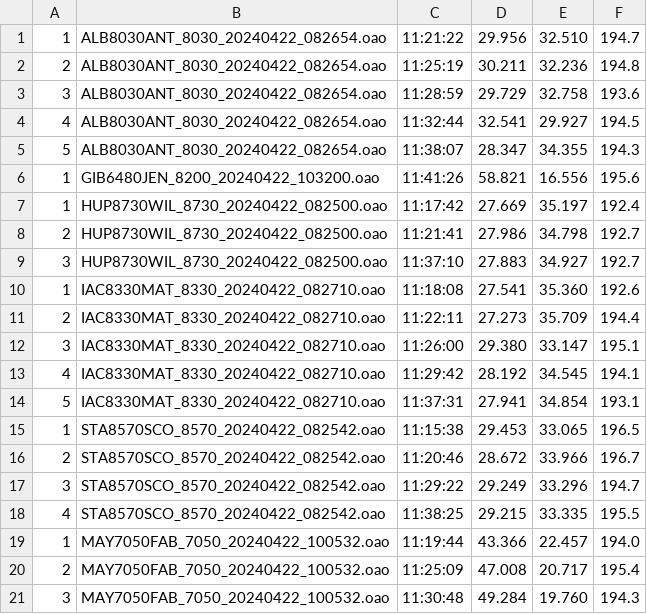
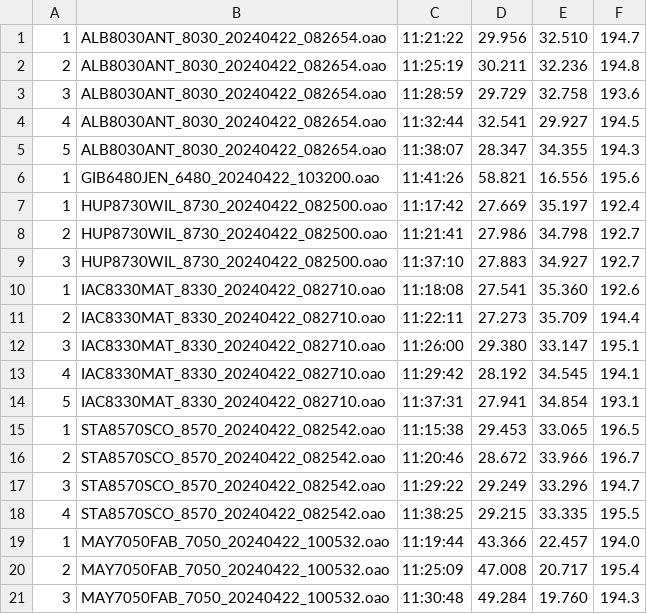
Before and after one commit to Logiqx/wst-results, a CSV file: events/2024/gpsdata/20240422/GPSDATA_20240422_H1.csv, drawn as a sheet.

```diff
--- a/events/2024/gpsdata/20240422/GPSDATA_20240422_H1.csv
+++ b/events/2024/gpsdata/20240422/GPSDATA_20240422_H1.csv
@@ -5,3 +5,3 @@
 5,ALB8030ANT_8030_20240422_082654.oao,11:38:07,28.347,34.355,194.3
-1,GIB6480JEN_8200_20240422_103200.oao,11:41:26,58.821,16.556,195.6
+1,GIB6480JEN_6480_20240422_103200.oao,11:41:26,58.821,16.556,195.6
 1,HUP8730WIL_8730_20240422_082500.oao,11:17:42,27.669,35.197,192.4
```
Also changed, not shown: events/2024/gpsdata/20240422/GPSDATA_20240422_S1.csv.
